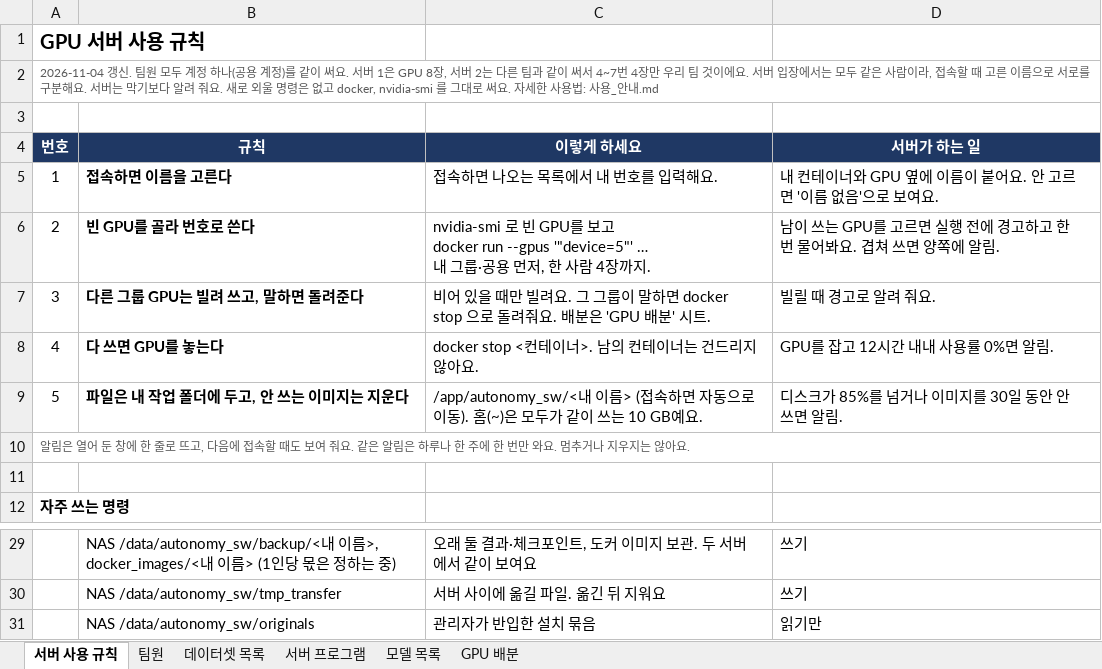
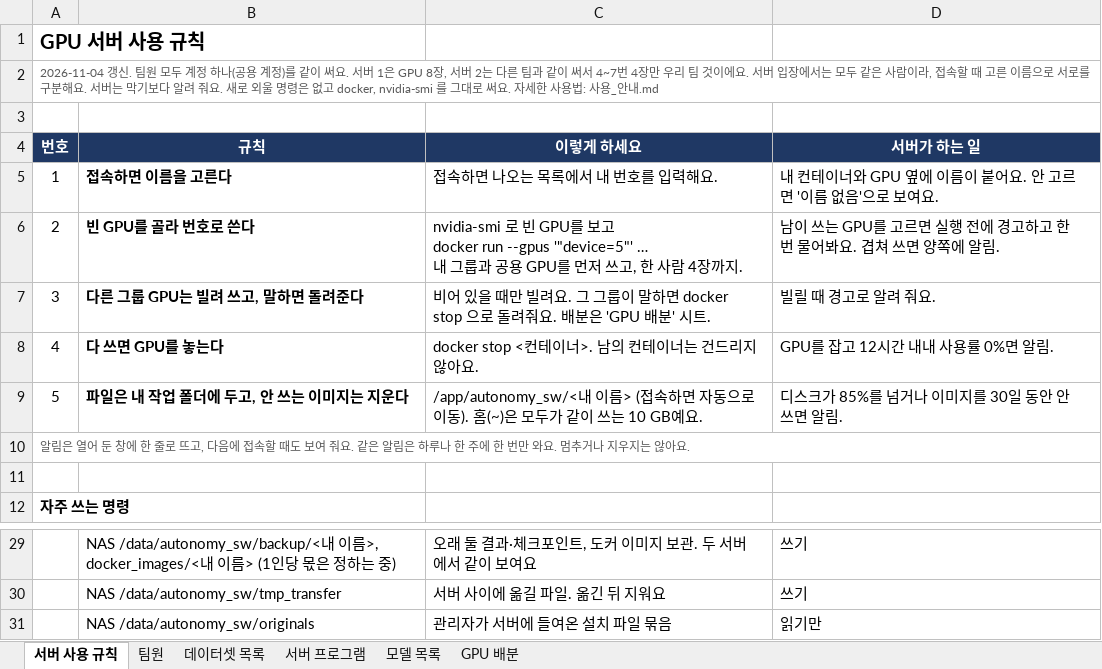
Before and after one commit to Leejunhee17/my-remote, an Excel workbook: team/서버_사용_규칙.xlsx, sheet 서버 사용 규칙, drawn as a sheet; only a part is shown, gaps mark what is left out; values as stored, in another font and other column widths than the file's, no borders; the diff names each change by its address in the sheet, - before the commit and + after, or states it on an @@ line.

```diff
--- a/team/서버_사용_규칙.xlsx (sheet 서버 사용 규칙)
+++ b/team/서버_사용_규칙.xlsx (sheet 서버 사용 규칙)
-C6 (이렇게 하세요): …내 그룹·공용 먼저, 한 사…
+C6 (이렇게 하세요): …내 그룹과 공용 GPU를 먼저 쓰고, 한 사…
-C31 (이렇게 하세요): 관리자가 반입한 설치 묶음
+C31 (이렇게 하세요): 관리자가 서버에 들여온 설치 파일 묶음
```
Also changed, not shown: 5 other files.
